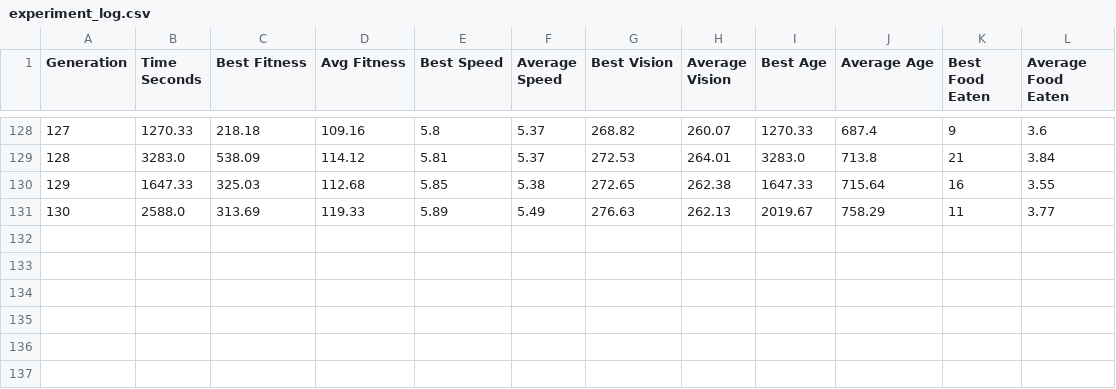
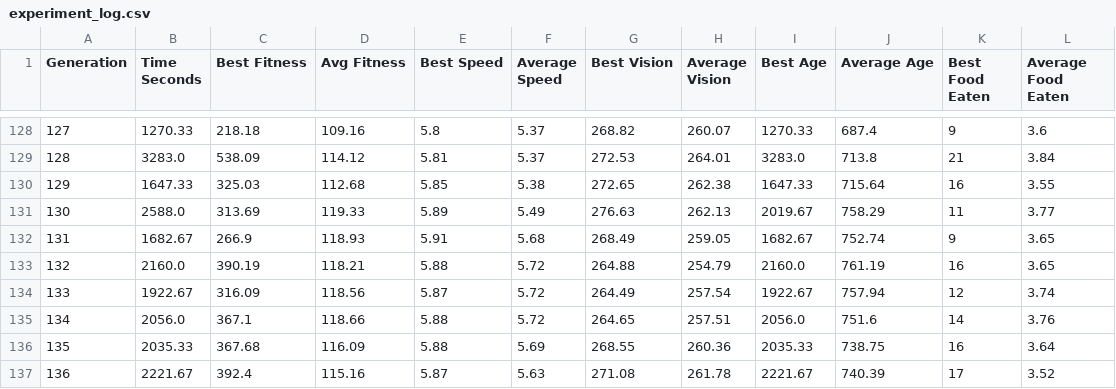
Before and after one commit to ricardo-woo/artificial-life, a CSV file: experiment_log.csv, drawn as a sheet; only a part is shown, gaps mark what is left out.

```diff
--- a/experiment_log.csv
+++ b/experiment_log.csv
@@ -131 +131,7 @@ Generation,Time Seconds,Best Fitness,Avg Fitness,Best Speed,Average Speed,Best V
 130,2588.0,313.69,119.33,5.89,5.49,276.63,262.13,2019.67,758.29,11,3.77
+131,1682.67,266.9,118.93,5.91,5.68,268.49,259.05,1682.67,752.74,9,3.65
+132,2160.0,390.19,118.21,5.88,5.72,264.88,254.79,2160.0,761.19,16,3.65
+133,1922.67,316.09,118.56,5.87,5.72,264.49,257.54,1922.67,757.94,12,3.74
+134,2056.0,367.1,118.66,5.88,5.72,264.65,257.51,2056.0,751.6,14,3.76
+135,2035.33,367.68,116.09,5.88,5.69,268.55,260.36,2035.33,738.75,16,3.64
+136,2221.67,392.4,115.16,5.87,5.63,271.08,261.78,2221.67,740.39,17,3.52
```
Also changed, not shown: 1 other file.
